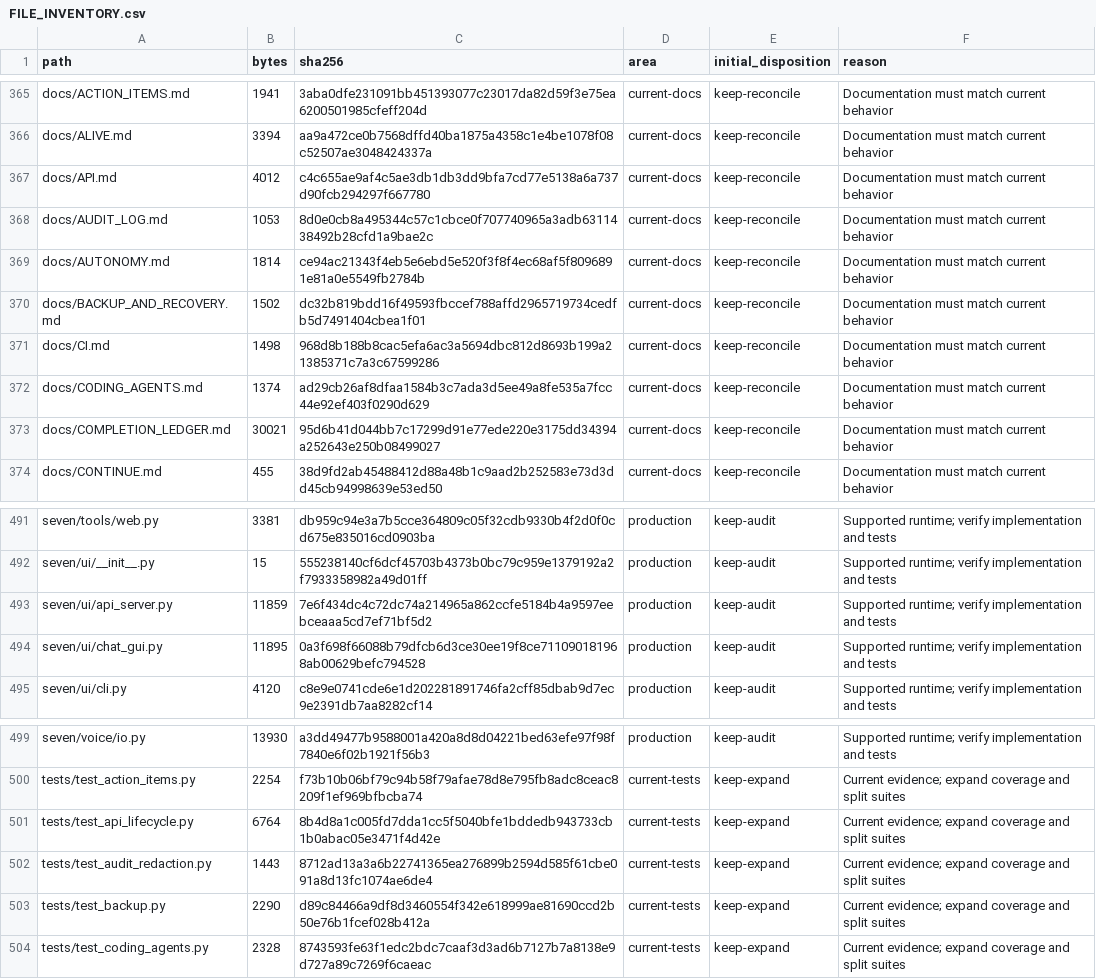
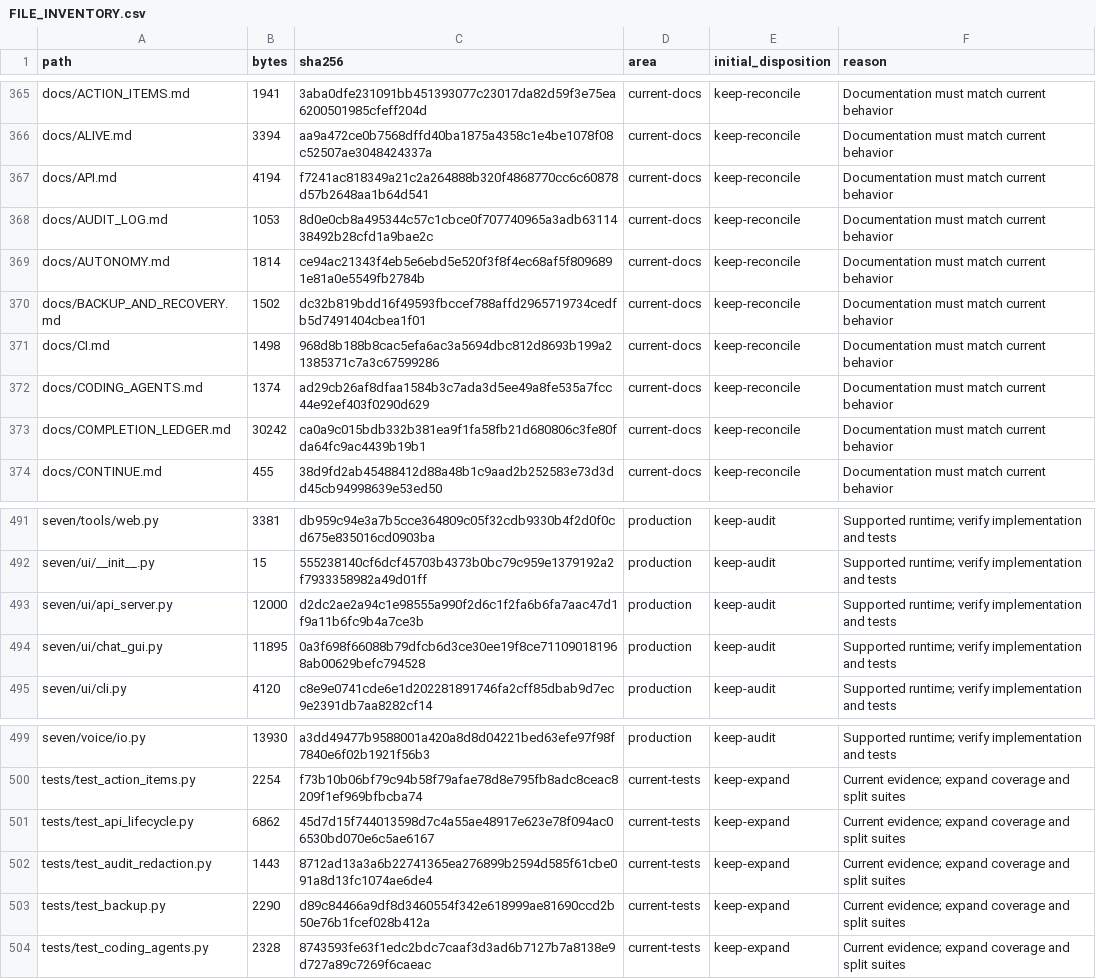
Before and after one commit to LoSkroefie/seven-ai, a CSV file: docs/FILE_INVENTORY.csv, drawn as a sheet; only a part is shown, gaps mark what is left out.

```diff
--- a/docs/FILE_INVENTORY.csv
+++ b/docs/FILE_INVENTORY.csv
@@ -366,3 +366,3 @@ docs/ACTION_ITEMS.md,1941,3aba0dfe231091bb451393077c23017da82d59f3e75ea620050198
 docs/ALIVE.md,3394,aa9a472ce0b7568dffd40ba1875a4358c1e4be1078f08c52507ae3048424337a,current-docs,keep-reconcile,Documentation must match current behavior
-docs/API.md,4012,c4c655ae9af4c5ae3db1db3dd9bfa7cd77e5138a6a737d90fcb294297f667780,current-docs,keep-reconcile,Documentation must match current behavior
+docs/API.md,4194,f7241ac818349a21c2a264888b320f4868770cc6c60878d57b2648aa1b64d541,current-docs,keep-reconcile,Documentation must match current behavior
 docs/AUDIT_LOG.md,1053,8d0e0cb8a495344c57c1cbce0f707740965a3adb6311438492b28cfd1a9bae2c,current-docs,keep-reconcile,Documentation must match current behavior
@@ -372,3 +372,3 @@ docs/CI.md,1498,968d8b188b8cac5efa6ac3a5694dbc812d8693b199a21385371c7a3c67599286
 docs/CODING_AGENTS.md,1374,ad29cb26af8dfaa1584b3c7ada3d5ee49a8fe535a7fcc44e92ef403f0290d629,current-docs,keep-reconcile,Documentation must match current behavior
-docs/COMPLETION_LEDGER.md,30021,95d6b41d044bb7c17299d91e77ede220e3175dd34394a252643e250b08499027,current-docs,keep-reconcile,Documentation must match current behavior
+docs/COMPLETION_LEDGER.md,30242,ca0a9c015bdb332b381ea9f1fa58fb21d680806c3fe80fda64fc9ac4439b19b1,current-docs,keep-reconcile,Documentation must match current behavior
 docs/CONTINUE.md,455,38d9fd2ab45488412d88a48b1c9aad2b252583e73d3dd45cb94998639e53ed50,current-docs,keep-reconcile,Documentation must match current behavior
@@ -492,3 +492,3 @@ seven/tools/web.py,3381,db959c94e3a7b5cce364809c05f32cdb9330b4f2d0f0cd675e835016
 seven/ui/__init__.py,15,555238140cf6dcf45703b4373b0bc79c959e1379192a2f7933358982a49d01ff,production,keep-audit,Supported runtime; verify implementation and tests
-seven/ui/api_server.py,11859,7e6f434dc4c72dc74a214965a862ccfe5184b4a9597eebceaaa5cd7ef71bf5d2,production,keep-audit,Supported runtime; verify implementation and tests
+seven/ui/api_server.py,12000,d2dc2ae2a94c1e98555a990f2d6c1f2fa6b6fa7aac47d1f9a11b6fc9b4a7ce3b,production,keep-audit,Supported runtime; verify implementation and tests
 seven/ui/chat_gui.py,11895,0a3f698f66088b79dfcb6d3ce30ee19f8ce711090181968ab00629befc794528,production,keep-audit,Supported runtime; verify implementation and tests
@@ -500,3 +500,3 @@ seven/voice/io.py,13930,a3dd49477b9588001a420a8d8d04221bed63efe97f98f7840e6f02b1
 tests/test_action_items.py,2254,f73b10b06bf79c94b58f79afae78d8e795fb8adc8ceac8209f1ef969bfbcba74,current-tests,keep-expand,Current evidence; expand coverage and split suites
-tests/test_api_lifecycle.py,6764,8b4d8a1c005fd7dda1cc5f5040bfe1bddedb943733cb1b0abac05e3471f4d42e,current-tests,keep-expand,Current evidence; expand coverage and split suites
+tests/test_api_lifecycle.py,6862,45d7d15f744013598d7c4a55ae48917e623e78f094ac06530bd070e6c5ae6167,current-tests,keep-expand,Current evidence; expand coverage and split suites
 tests/test_audit_redaction.py,1443,8712ad13a3a6b22741365ea276899b2594d585f61cbe091a8d13fc1074ae6de4,current-tests,keep-expand,Current evidence; expand coverage and split suites
```
Also changed, not shown: 4 other files.
